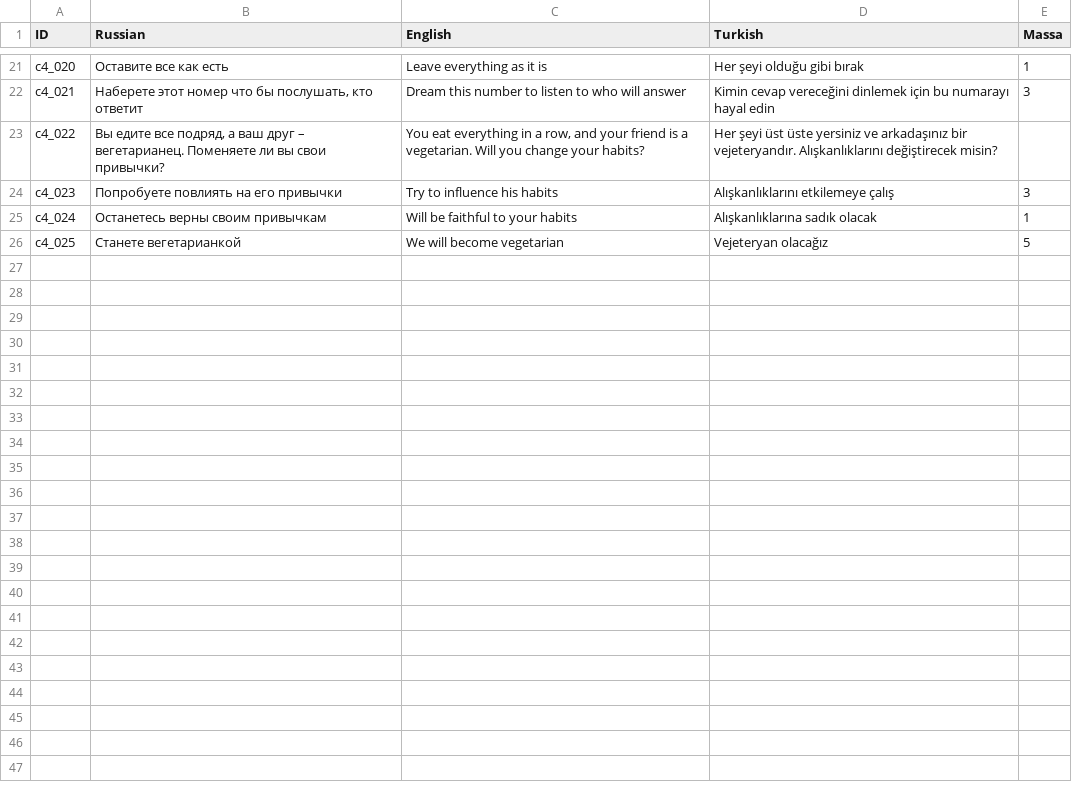
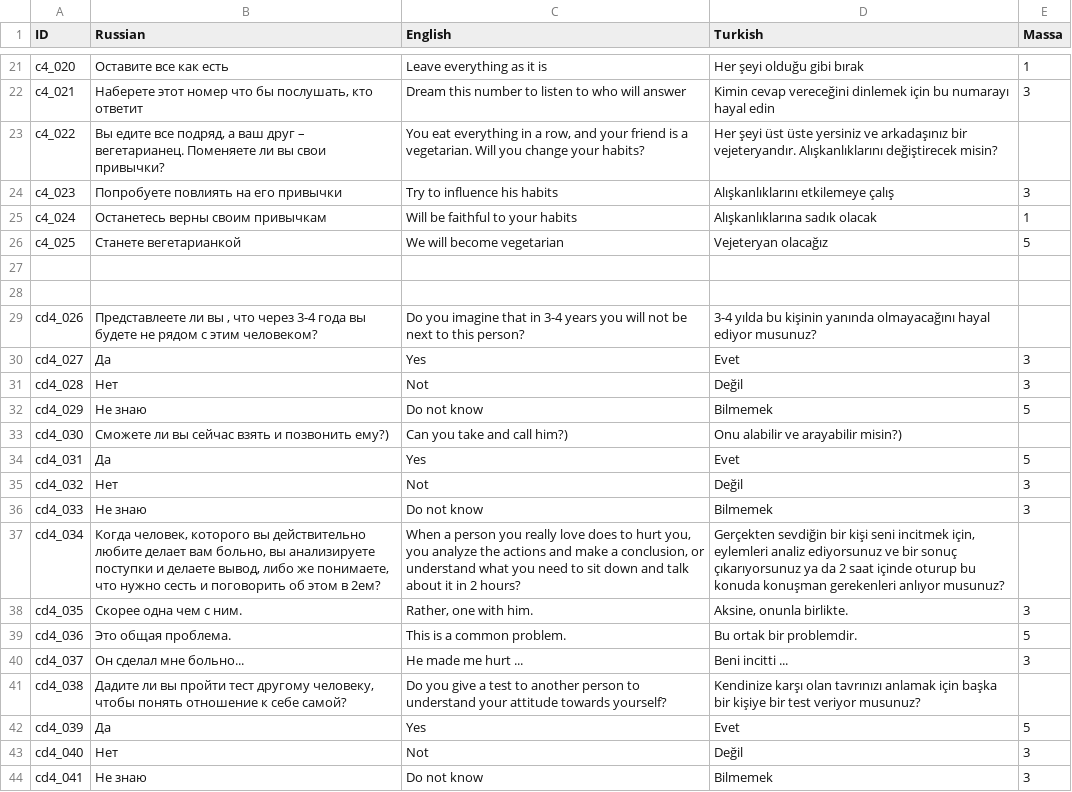
Before and after one commit to Mrrebrik-code/TestOfLove, a CSV file: Assets/Plugins/SimpleLocalization/Resources/Localization/Confidence.csv, drawn as a sheet; only a part is shown, gaps mark what is left out.

```diff
--- a/Assets/Plugins/SimpleLocalization/Resources/Localization/Confidence.csv
+++ b/Assets/Plugins/SimpleLocalization/Resources/Localization/Confidence.csv
@@ -26 +26,19 @@ ID,Russian,English,Turkish,Massa
 с4_025,Станете вегетарианкой,We will become vegetarian,Vejeteryan olacağız,5
+,,,,
+,,,,
+сd4_026,"Представлеете ли вы , что через 3-4 года вы будете не рядом с этим человеком?",Do you imagine that in 3-4 years you will not be next to this person?,3-4 yılda bu kişinin yanında olmayacağını hayal ediyor musunuz?,
+сd4_027,Да,Yes,Evet,3
+сd4_028,Нет,Not,Değil,3
+сd4_029,Не знаю,Do not know,Bilmemek,5
+сd4_030,Сможете ли вы сейчас взять и позвонить ему?),Can you take and call him?),Onu alabilir ve arayabilir misin?),
+сd4_031,Да,Yes,Evet,5
+сd4_032,Нет,Not,Değil,3
+сd4_033,Не знаю,Do not know,Bilmemek,3
+сd4_034,"Когда человек, которого вы действительно любите делает вам больно, вы анализируете поступки и делаете вывод, либо же понимаете, что нужно сесть и поговорить об этом в 2ем?","When a person you really love does to hurt you, you analyze the actions and make a conclusion, or understand what you need to sit down and talk about it in 2 hours?","Gerçekten sevdiğin bir kişi seni incitmek için, eylemleri analiz ediyorsunuz ve bir sonuç çıkarıyorsunuz ya da 2 saat içinde oturup bu konuda konuşman gerekenleri anlıyor musunuz?",
+сd4_035,Скорее одна чем с ним.,"Rather, one with him.","Aksine, onunla birlikte.",3
+сd4_036,Это общая проблема.,This is a common problem.,Bu ortak bir problemdir.,5
+сd4_037,Он сделал мне больно...,He made me hurt ...,Beni incitti ...,3
+сd4_038,"Дадите ли вы пройти тест другому человеку, чтобы понять отношение к себе самой?",Do you give a test to another person to understand your attitude towards yourself?,Kendinize karşı olan tavrınızı anlamak için başka bir kişiye bir test veriyor musunuz?,
+сd4_039,Да,Yes,Evet,5
+сd4_040,Нет,Not,Değil,3
+сd4_041,Не знаю,Do not know,Bilmemek,3
```
Also changed, not shown: Assets/Plugins/SimpleLocalization/Resources/Localization/Friendship .csv, Assets/Plugins/SimpleLocalization/Resources/Localization/Mutually.csv, 33 other files.
